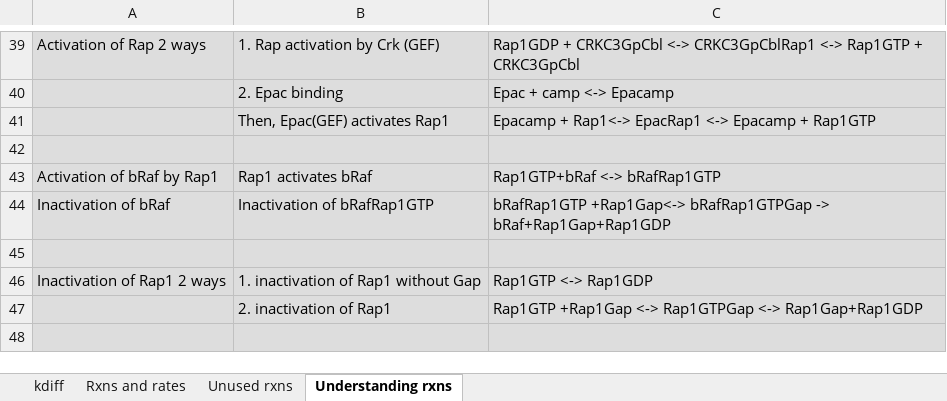
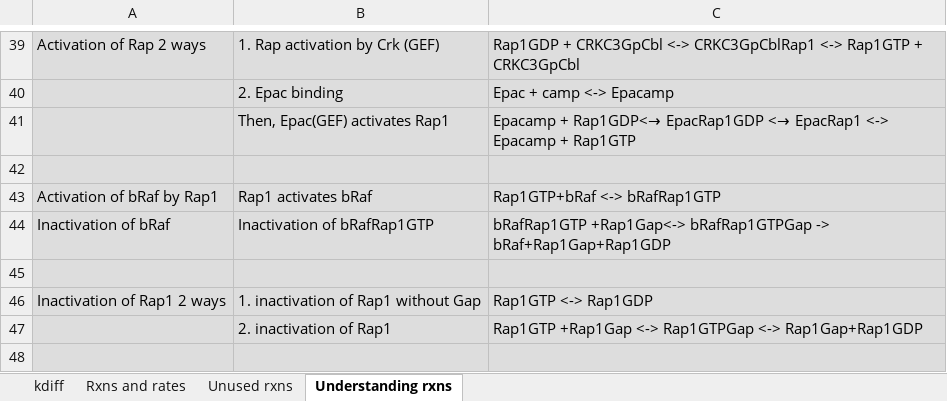
Before and after one commit to neurord/ERK, an Excel workbook: ErkParams.xlsx, sheet Understanding rxns, drawn as a sheet; only a part is shown, gaps mark what is left out; values as stored, in another font and other column widths than the file's, no borders; the diff names each change by its address in the sheet, - before the commit and + after, or states it on an @@ line.

```diff
--- a/ErkParams.xlsx (sheet Understanding rxns)
+++ b/ErkParams.xlsx (sheet Understanding rxns)
-C41: Epacamp + Rap1<-> EpacRap1 <->…
+C41: Epacamp + Rap1GDP<→ EpacRap1GDP <→ EpacRap1 <->…
```
Also changed, not shown: sheet Rxns and rates, sheet kdiff, 6 other files.
